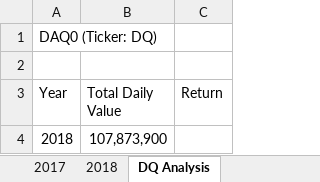
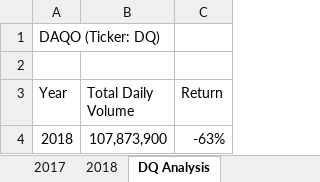
Before and after one commit to akinsolasalami/stock-analysis, an Excel workbook: green_stocks.xlsm, sheet DQ Analysis, drawn as a sheet; values as stored, in another font and other column widths than the file's, no borders; the diff names each change by its address in the sheet, - before the commit and + after, or states it on an @@ line.

```diff
--- a/green_stocks.xlsm (sheet DQ Analysis)
+++ b/green_stocks.xlsm (sheet DQ Analysis)
-A1 (Year): DAQ0 (Ticker: DQ)
+A1 (Year): DAQO (Ticker: DQ)
-B3: Total Daily Value
+B3: Total Daily Volume
-C4 (Return): (empty)
+C4 (Return): -63%
```
Also changed, not shown: other sheet tabs.
